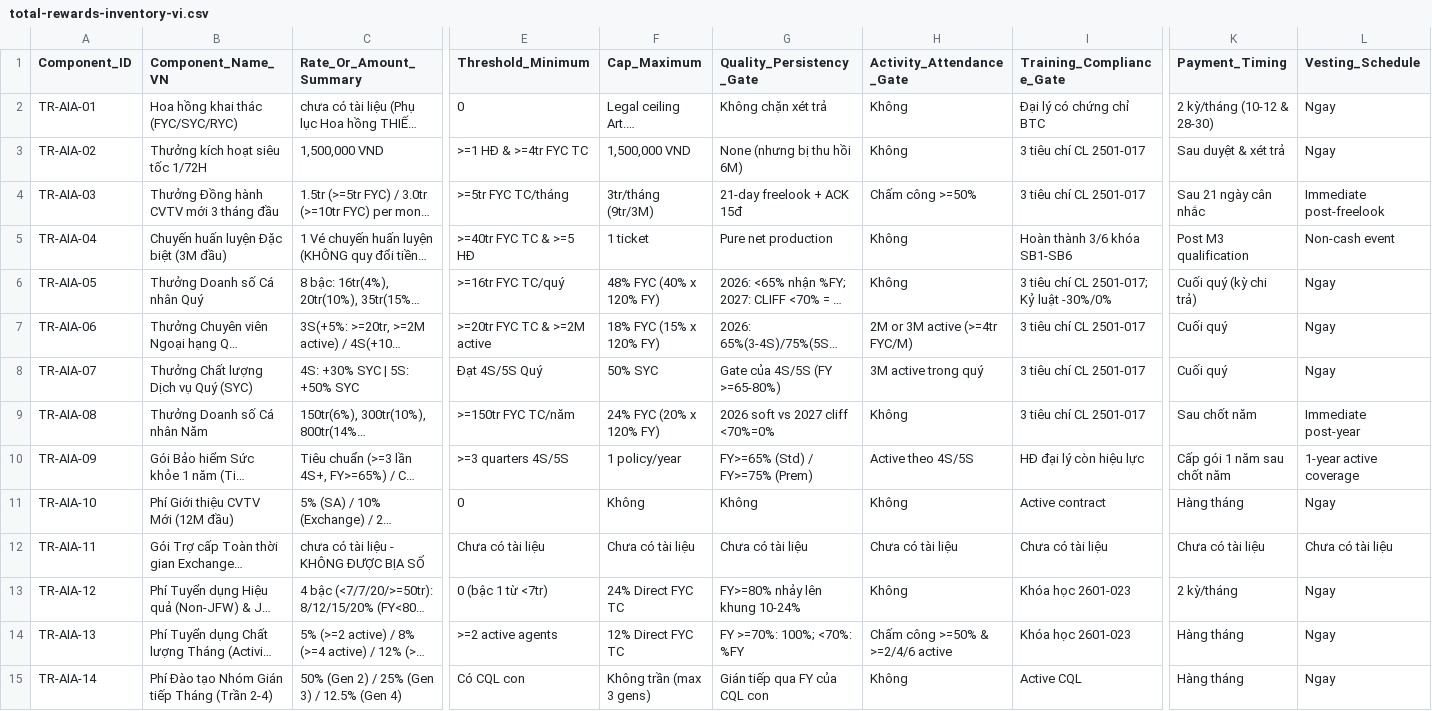
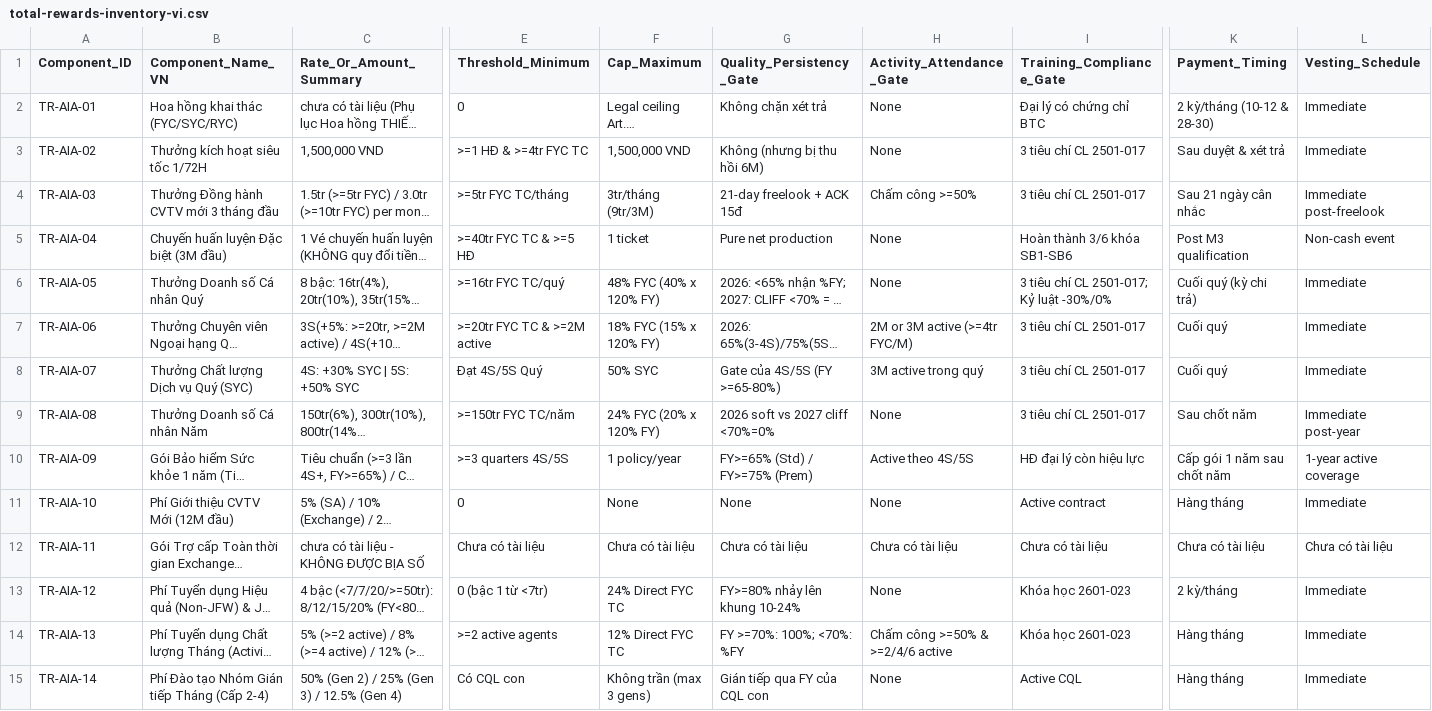
Before and after one commit to teoteo1081/W24_Life-Insurance-Strategy-Lab, a CSV file: knowledge/compensation/total-rewards-inventory-vi.csv, drawn as a sheet; only a part is shown, gaps mark what is left out; long unchanged cells end in …; the diff covers the shown part only; the diff names each change by its address in the sheet, - before the commit and + after, or states it on an @@ line.

```diff
--- a/knowledge/compensation/total-rewards-inventory-vi.csv
+++ b/knowledge/compensation/total-rewards-inventory-vi.csv
-H2:H3 (Activity_Attendance_Gate): Không
+H2:H3 (Activity_Attendance_Gate): None
-L2:L3 (Vesting_Schedule): Ngay
+L2:L3 (Vesting_Schedule): Immediate
-G3 (Quality_Persistency_Gate): None (nhưng bị thu hồi 6M)
+G3 (Quality_Persistency_Gate): Không (nhưng bị thu hồi 6M)
-H5:H6 (Activity_Attendance_Gate): Không
+H5:H6 (Activity_Attendance_Gate): None
-L6:L8 (Vesting_Schedule): Ngay
+L6:L8 (Vesting_Schedule): Immediate
-H9 (Activity_Attendance_Gate): Không
+H9 (Activity_Attendance_Gate): None
-F11 (Cap_Maximum): Không
+F11 (Cap_Maximum): None
-G11 (Quality_Persistency_Gate): Không
+G11 (Quality_Persistency_Gate): None
-H11 (Activity_Attendance_Gate): Không
+H11 (Activity_Attendance_Gate): None
-L11 (Vesting_Schedule): Ngay
+L11 (Vesting_Schedule): Immediate
-H13 (Activity_Attendance_Gate): Không
+H13 (Activity_Attendance_Gate): None
-L13:L15 (Vesting_Schedule): Ngay
+L13:L15 (Vesting_Schedule): Immediate
-B15 (Component_Name_VN): Phí Đào tạo Nhóm Gián tiếp Tháng (Trần 2-4)
+B15 (Component_Name_VN): Phí Đào tạo Nhóm Gián tiếp Tháng (Cấp 2-4)
-H15 (Activity_Attendance_Gate): Không
+H15 (Activity_Attendance_Gate): None
```
Also changed, not shown: 35 edited cells elsewhere in this file, 4 other files.
